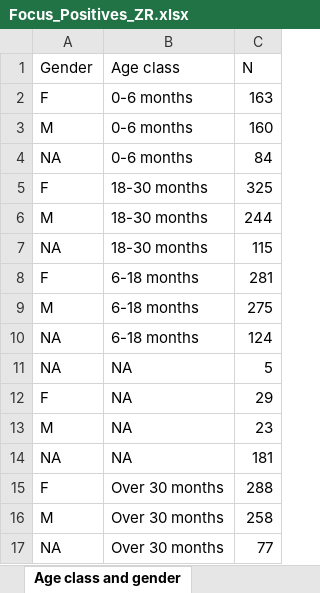
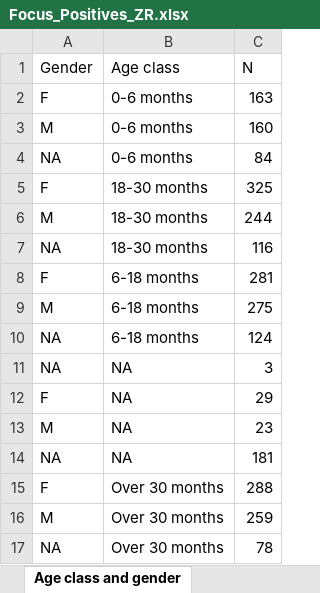
Before and after one commit to IZSAM-StatGIS/ReportPSA, an Excel workbook: Download/Focus_Positives_ZR.xlsx, sheet Age class and gender, drawn as a sheet; values as stored, in another font and other column widths than the file's, no borders; the diff names each change by its address in the sheet, - before the commit and + after, or states it on an @@ line.

```diff
--- a/Download/Focus_Positives_ZR.xlsx (sheet Age class and gender)
+++ b/Download/Focus_Positives_ZR.xlsx (sheet Age class and gender)
-C7 (N): 115
+C7 (N): 116
-C11 (N): 5
+C11 (N): 3
-C16 (N): 258
+C16 (N): 259
-C17 (N): 77
+C17 (N): 78
```
Also changed, not shown: sheet Temporal distribution, sheet Stage of decay, Download/CasiControlli_ZR.xlsx, Download/Cinghiali_ZR.xlsx, 32 other files.
